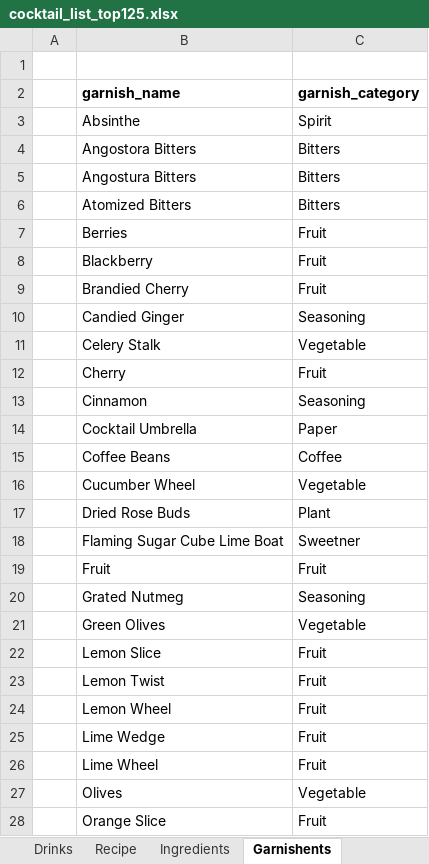
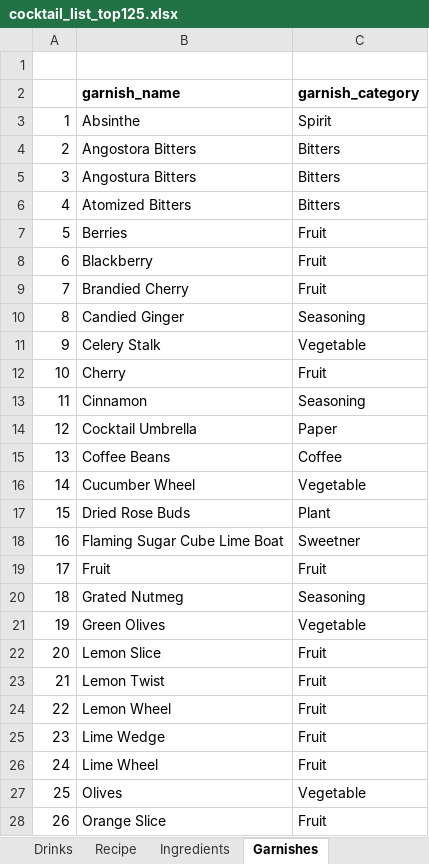
Before and after one commit to ryone23/cocktail-rest-service, an Excel workbook: cocktail_list_top125.xlsx, sheet Garnishes, drawn as a sheet; only a part is shown; values as stored, in another font and other column widths than the file's, no borders; table styles not drawn; the diff covers the shown part only; the diff names each change by its address in the sheet, - before the commit and + after, or states it on an @@ line.

```diff
--- a/cocktail_list_top125.xlsx (sheet Garnishes)
+++ b/cocktail_list_top125.xlsx (sheet Garnishes)
-sheet tab: Garnishents
+sheet tab: Garnishes
-A3: (empty)
+A3: 1
-A4: (empty)
+A4: 2
-A5: (empty)
+A5: 3
-A6: (empty)
+A6: 4
-A7: (empty)
+A7: 5
-A8: (empty)
+A8: 6
-A9: (empty)
+A9: 7
-A10: (empty)
+A10: 8
-A11: (empty)
+A11: 9
-A12: (empty)
+A12: 10
-A13: (empty)
+A13: 11
-A14: (empty)
+A14: 12
-A15: (empty)
+A15: 13
-A16: (empty)
+A16: 14
-A17: (empty)
+A17: 15
-A18: (empty)
+A18: 16
-A19: (empty)
+A19: 17
-A20: (empty)
+A20: 18
-A21: (empty)
+A21: 19
-A22: (empty)
+A22: 20
-A23: (empty)
+A23: 21
-A24: (empty)
+A24: 22
-A25: (empty)
+A25: 23
-A26: (empty)
+A26: 24
-A27: (empty)
+A27: 25
-A28: (empty)
+A28: 26
```
Also changed, not shown: 13 edited cells elsewhere in this sheet, sheet Recipe, sheet Ingredients, sheet Drinks, 16 other files.
